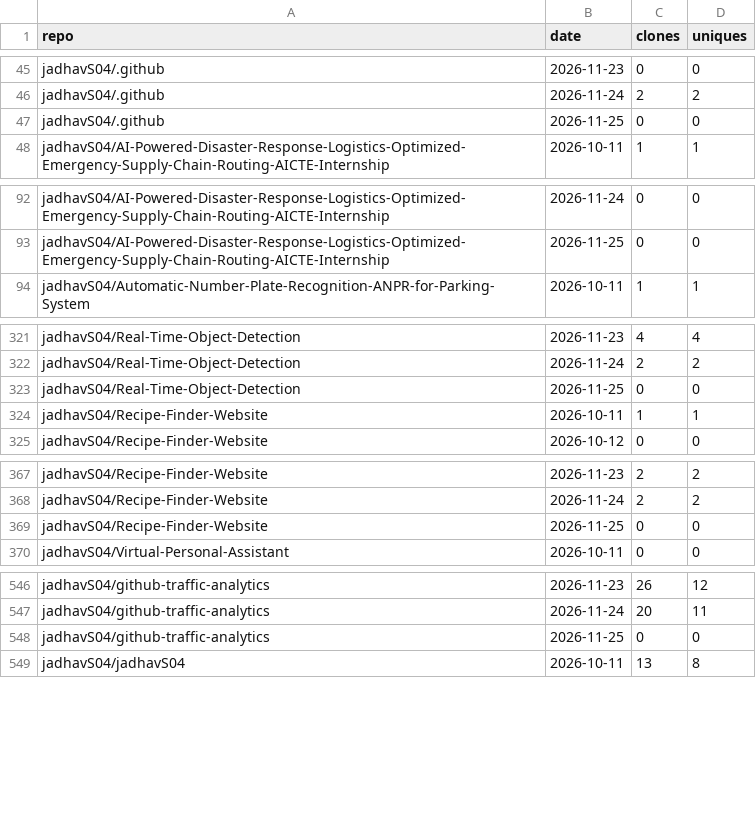
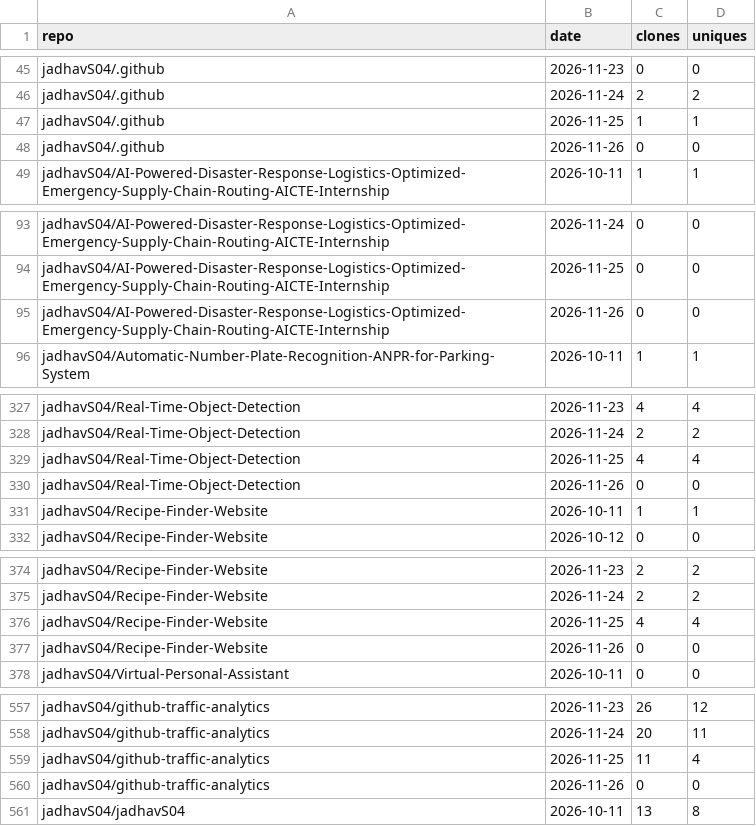
Before and after one commit to jadhavS04/github-traffic-analytics, a CSV file: data/clones.csv, drawn as a sheet; only a part is shown, gaps mark what is left out; the diff covers the shown part only.

```diff
--- a/data/clones.csv
+++ b/data/clones.csv
@@ -46,3 +46,4 @@ jadhavS04/.github,2026-11-23,0,0
 jadhavS04/.github,2026-11-24,2,2
-jadhavS04/.github,2026-11-25,0,0
+jadhavS04/.github,2026-11-25,1,1
+jadhavS04/.github,2026-11-26,0,0
 jadhavS04/AI-Powered-Disaster-Response-Logistics-Optimized-Emergency-Supply-Chain-Routing-AICTE-Internship,2026-10-11,1,1
@@ -93,2 +94,3 @@ jadhavS04/AI-Powered-Disaster-Response-Logistics-Optimized-Emergency-Supply-Chai
 jadhavS04/AI-Powered-Disaster-Response-Logistics-Optimized-Emergency-Supply-Chain-Routing-AICTE-Internship,2026-11-25,0,0
+jadhavS04/AI-Powered-Disaster-Response-Logistics-Optimized-Emergency-Supply-Chain-Routing-AICTE-Internship,2026-11-26,0,0
 jadhavS04/Automatic-Number-Plate-Recognition-ANPR-for-Parking-System,2026-10-11,1,1
@@ -322,3 +328,4 @@ jadhavS04/Real-Time-Object-Detection,2026-11-23,4,4
 jadhavS04/Real-Time-Object-Detection,2026-11-24,2,2
-jadhavS04/Real-Time-Object-Detection,2026-11-25,0,0
+jadhavS04/Real-Time-Object-Detection,2026-11-25,4,4
+jadhavS04/Real-Time-Object-Detection,2026-11-26,0,0
 jadhavS04/Recipe-Finder-Website,2026-10-11,1,1
@@ -368,3 +375,4 @@ jadhavS04/Recipe-Finder-Website,2026-11-23,2,2
 jadhavS04/Recipe-Finder-Website,2026-11-24,2,2
-jadhavS04/Recipe-Finder-Website,2026-11-25,0,0
+jadhavS04/Recipe-Finder-Website,2026-11-25,4,4
+jadhavS04/Recipe-Finder-Website,2026-11-26,0,0
 jadhavS04/Virtual-Personal-Assistant,2026-10-11,0,0
@@ -547,3 +558,4 @@ jadhavS04/github-traffic-analytics,2026-11-23,26,12
 jadhavS04/github-traffic-analytics,2026-11-24,20,11
-jadhavS04/github-traffic-analytics,2026-11-25,0,0
+jadhavS04/github-traffic-analytics,2026-11-25,11,4
+jadhavS04/github-traffic-analytics,2026-11-26,0,0
 jadhavS04/jadhavS04,2026-10-11,13,8
```
Also changed, not shown: 10 added rows elsewhere in this file, data/languages.csv, data/paths.csv, 6 other files.
